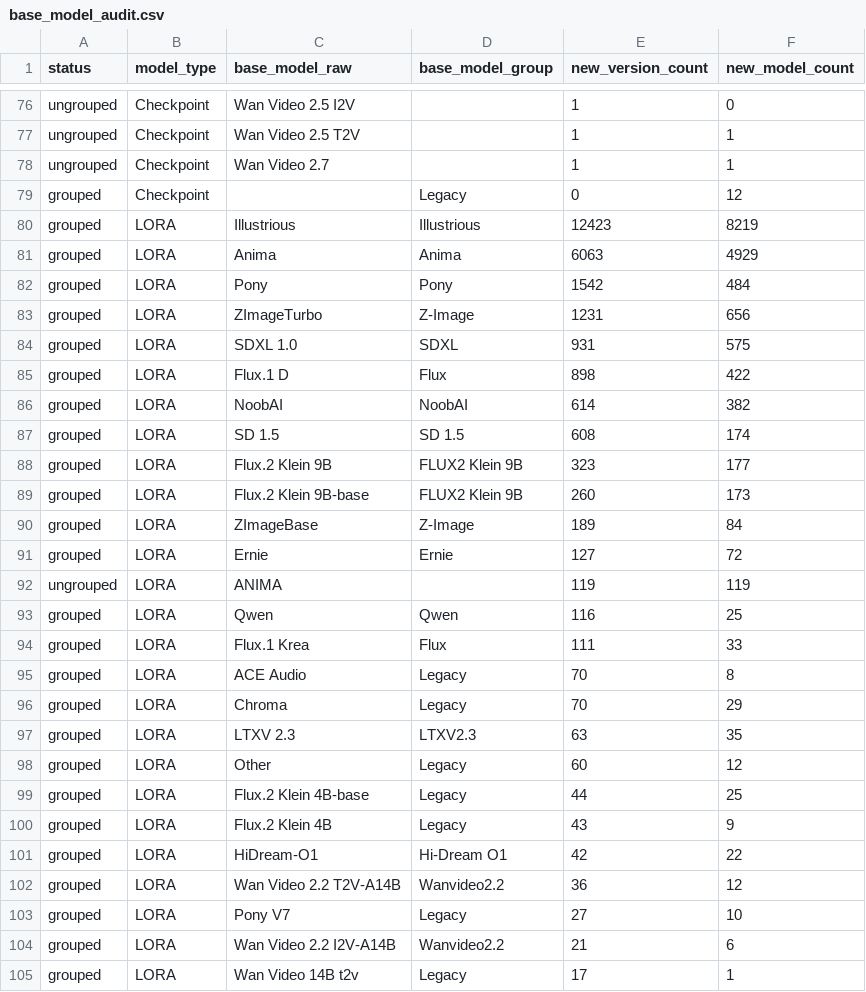
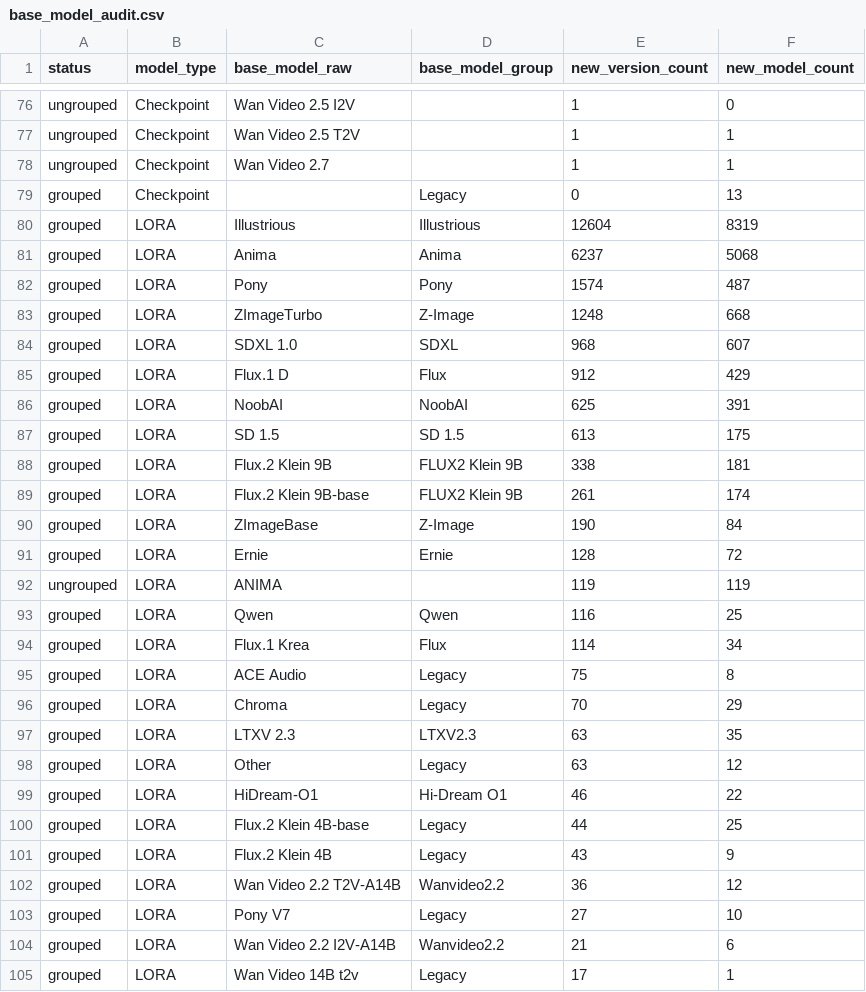
Before and after one commit to Shiba-2-shiba/civiresearch-experimental, a CSV file: data/exports/base_model_audit.csv, drawn as a sheet; only a part is shown, gaps mark what is left out; the diff covers the shown part only.

```diff
--- a/data/exports/base_model_audit.csv
+++ b/data/exports/base_model_audit.csv
@@ -78,25 +78,25 @@ ungrouped,Checkpoint,Wan Video 2.5 T2V,,1,1
 ungrouped,Checkpoint,Wan Video 2.7,,1,1
-grouped,Checkpoint,,Legacy,0,12
-grouped,LORA,Illustrious,Illustrious,12423,8219
-grouped,LORA,Anima,Anima,6063,4929
-grouped,LORA,Pony,Pony,1542,484
-grouped,LORA,ZImageTurbo,Z-Image,1231,656
-grouped,LORA,SDXL 1.0,SDXL,931,575
-grouped,LORA,Flux.1 D,Flux,898,422
-grouped,LORA,NoobAI,NoobAI,614,382
-grouped,LORA,SD 1.5,SD 1.5,608,174
-grouped,LORA,Flux.2 Klein 9B,FLUX2 Klein 9B,323,177
-grouped,LORA,Flux.2 Klein 9B-base,FLUX2 Klein 9B,260,173
-grouped,LORA,ZImageBase,Z-Image,189,84
-grouped,LORA,Ernie,Ernie,127,72
+grouped,Checkpoint,,Legacy,0,13
+grouped,LORA,Illustrious,Illustrious,12604,8319
+grouped,LORA,Anima,Anima,6237,5068
+grouped,LORA,Pony,Pony,1574,487
+grouped,LORA,ZImageTurbo,Z-Image,1248,668
+grouped,LORA,SDXL 1.0,SDXL,968,607
+grouped,LORA,Flux.1 D,Flux,912,429
+grouped,LORA,NoobAI,NoobAI,625,391
+grouped,LORA,SD 1.5,SD 1.5,613,175
+grouped,LORA,Flux.2 Klein 9B,FLUX2 Klein 9B,338,181
+grouped,LORA,Flux.2 Klein 9B-base,FLUX2 Klein 9B,261,174
+grouped,LORA,ZImageBase,Z-Image,190,84
+grouped,LORA,Ernie,Ernie,128,72
 ungrouped,LORA,ANIMA,,119,119
 grouped,LORA,Qwen,Qwen,116,25
-grouped,LORA,Flux.1 Krea,Flux,111,33
-grouped,LORA,ACE Audio,Legacy,70,8
+grouped,LORA,Flux.1 Krea,Flux,114,34
+grouped,LORA,ACE Audio,Legacy,75,8
 grouped,LORA,Chroma,Legacy,70,29
 grouped,LORA,LTXV 2.3,LTXV2.3,63,35
-grouped,LORA,Other,Legacy,60,12
+grouped,LORA,Other,Legacy,63,12
+grouped,LORA,HiDream-O1,Hi-Dream O1,46,22
 grouped,LORA,Flux.2 Klein 4B-base,Legacy,44,25
 grouped,LORA,Flux.2 Klein 4B,Legacy,43,9
-grouped,LORA,HiDream-O1,Hi-Dream O1,42,22
 grouped,LORA,Wan Video 2.2 T2V-A14B,Wanvideo2.2,36,12
```
Also changed, not shown: 2 added rows, 2 removed rows and 7 edited cells elsewhere in this file, data/daily_counts.csv, data/exports/monthly_counts.csv, 2 other files.
